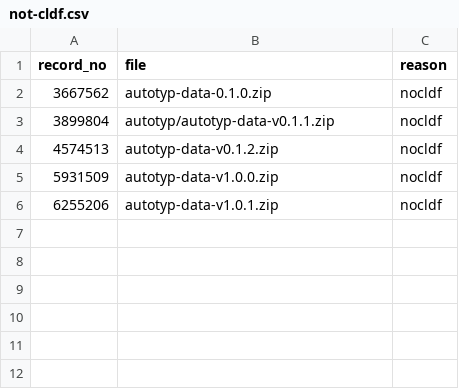
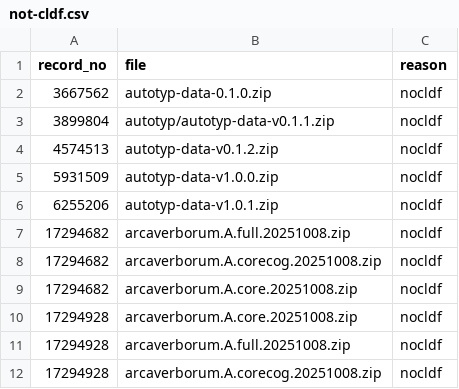
Before and after one commit to cldf-datasets/cldf_meta, a CSV file: etc/not-cldf.csv, drawn as a sheet; the diff names each change by its address in the sheet, - before the commit and + after, or states it on an @@ line.

```diff
--- a/etc/not-cldf.csv
+++ b/etc/not-cldf.csv
+row 7: 17294682 | arcaverborum.A.full.20251008.zip | nocldf
+row 8: 17294682 | arcaverborum.A.corecog.20251008.zip | nocldf
+row 9: 17294682 | arcaverborum.A.core.20251008.zip | nocldf
+row 10: 17294928 | arcaverborum.A.core.20251008.zip | nocldf
+row 11: 17294928 | arcaverborum.A.full.20251008.zip | nocldf
+row 12: 17294928 | arcaverborum.A.corecog.20251008.zip | nocldf
```
Also changed, not shown: 2 other files.
